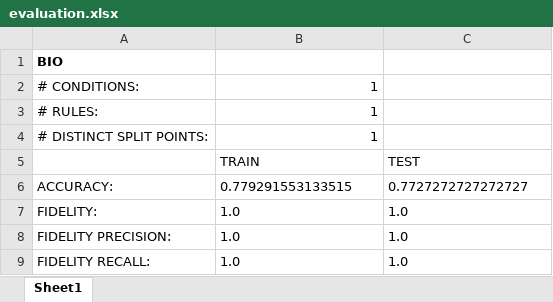
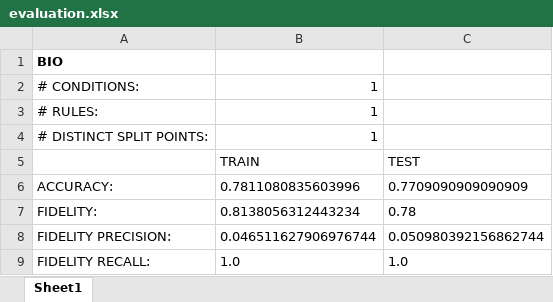
Before and after one commit to camgbus/DeepRED, an Excel workbook: results/TitanicHakankBinary/1/evaluation.xlsx, sheet Sheet1, drawn as a sheet; only a part is shown; values as stored, in another font and other column widths than the file's, no borders; the diff covers the shown part only; the diff names each change by its address in the sheet, - before the commit and + after, or states it on an @@ line.

```diff
--- a/results/TitanicHakankBinary/1/evaluation.xlsx (sheet Sheet1)
+++ b/results/TitanicHakankBinary/1/evaluation.xlsx (sheet Sheet1)
-B6 (TRAIN): 0.779291553133515
+B6 (TRAIN): 0.7811080835603996
-C6 (TEST): 0.7727272727272727
+C6 (TEST): 0.7709090909090909
-B7 (TRAIN): 1.0
+B7 (TRAIN): 0.8138056312443234
-C7 (TEST): 1.0
+C7 (TEST): 0.78
-B8 (TRAIN): 1.0
+B8 (TRAIN): 0.046511627906976744
-C8 (TEST): 1.0
+C8 (TEST): 0.050980392156862744
```
Also changed, not shown: 3 removed rows and 2 edited cells elsewhere in this sheet, results/TitanicHakankBinary/1/chars_of_network.xlsx, results/TitanicHakankBinary/1/symbol_dict.xlsx, 27 other files.
